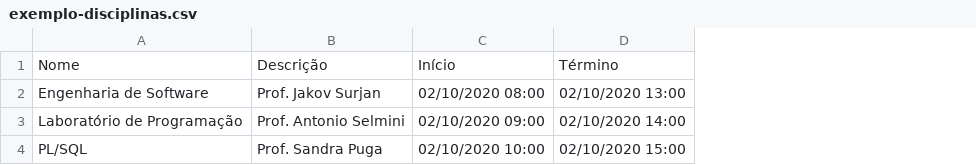
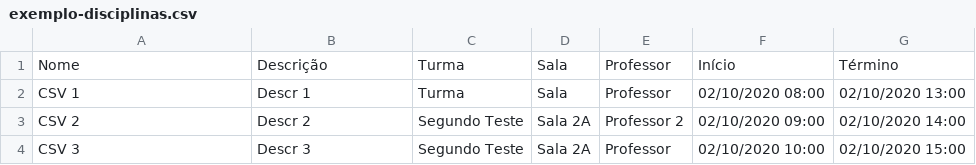
Before and after one commit to Diiego2202/labs-agenda, a CSV file: uploads/exemplo-disciplinas.csv, drawn as a sheet; the diff names each change by its address in the sheet, - before the commit and + after, or states it on an @@ line.

```diff
--- a/uploads/exemplo-disciplinas.csv
+++ b/uploads/exemplo-disciplinas.csv
+column C, rows 1-4: Turma | Turma | Segundo Teste | Segundo Teste
+column D, rows 1-4: Sala | Sala | Sala 2A | Sala 2A
+column E, rows 1-4: Professor | Professor | Professor 2 | Professor
-A2: Engenharia de Software
+A2: CSV 1
-B2: Prof. Jakov Surjan
+B2: Descr 1
-A3: Laboratório de Programação
+A3: CSV 2
-B3: Prof. Antonio Selmini
+B3: Descr 2
-A4: PL/SQL
+A4: CSV 3
-B4: Prof. Sandra Puga
+B4: Descr 3
```
Also changed, not shown: 2 other files.
